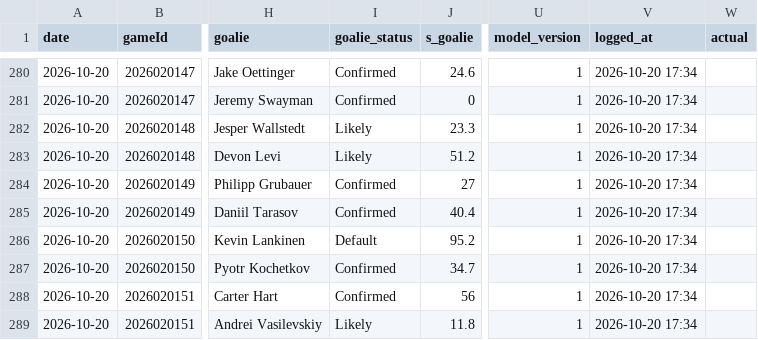
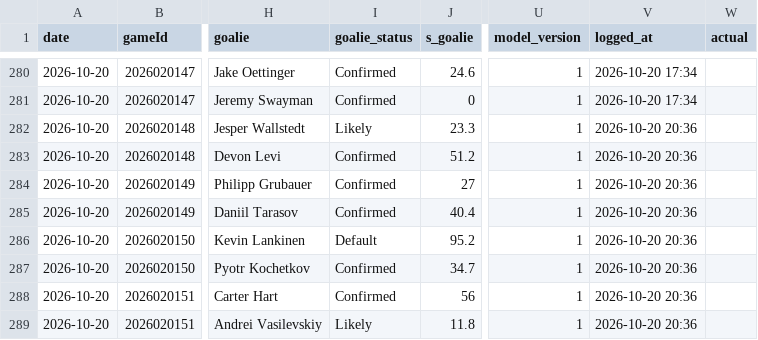
Before and after one commit to Johnbrick123/nhl-unders, a CSV file: monitor/log_2026-27.csv, drawn as a sheet; only a part is shown, gaps mark what is left out; the diff names each change by its address in the sheet, - before the commit and + after, or states it on an @@ line.

```diff
--- a/monitor/log_2026-27.csv
+++ b/monitor/log_2026-27.csv
-V282:V289 (logged_at): 2026-10-20 17:34
+V282:V289 (logged_at): 2026-10-20 20:36
-I283 (goalie_status): Likely
+I283 (goalie_status): Confirmed
```
Also changed, not shown: 2 other files.
